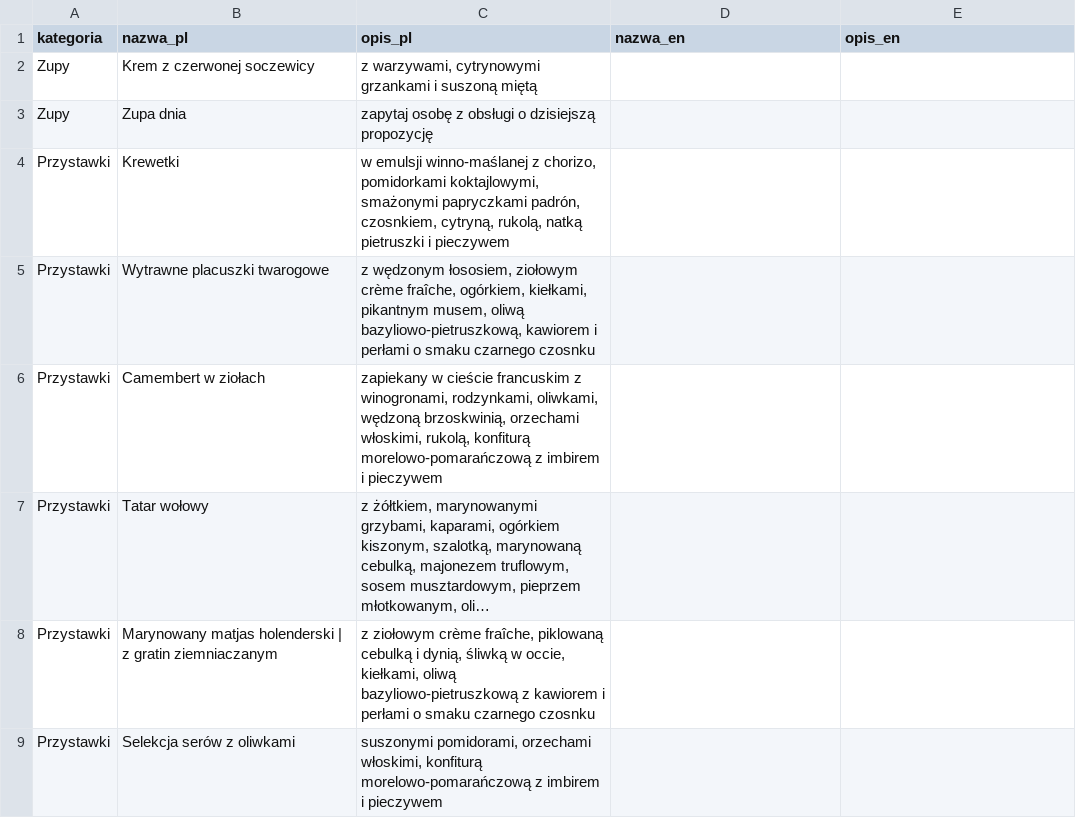
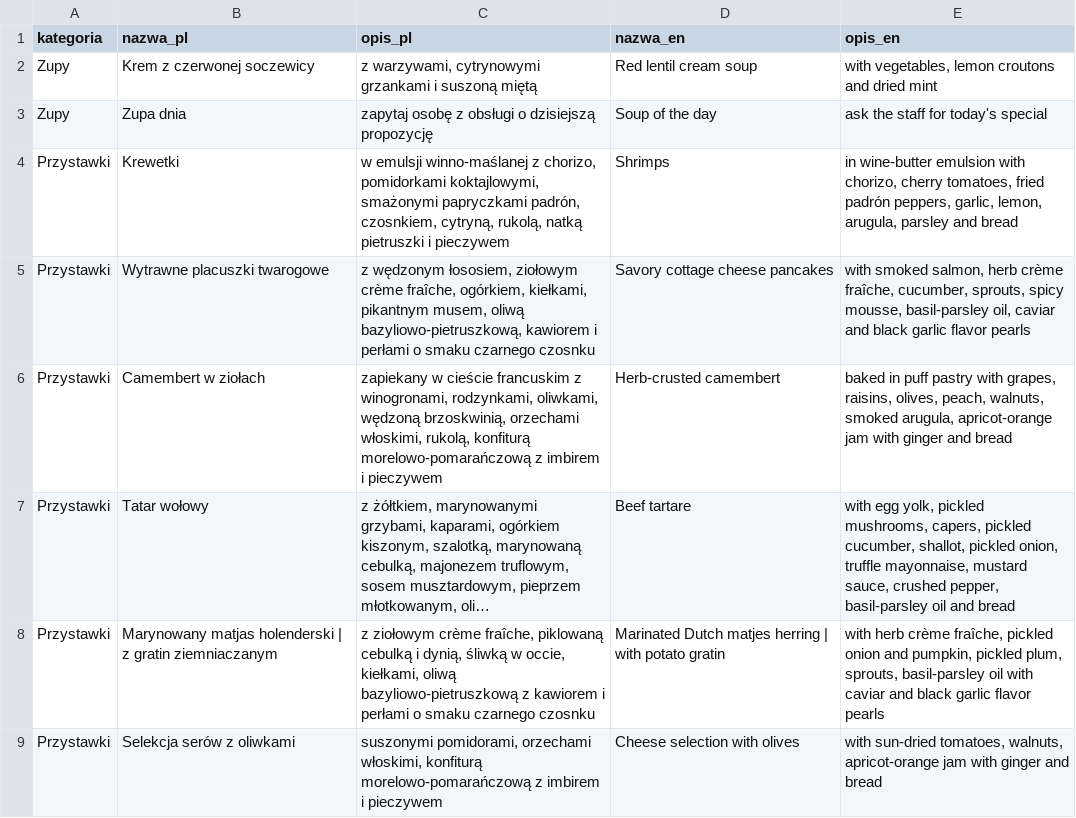
Before and after one commit to karolmacieja/gastro, a CSV file: menu-import/menu-zima-2026.csv, drawn as a sheet; only a part is shown; long unchanged cells end in …; the diff covers the shown part only; the diff names each change by its address in the sheet, - before the commit and + after, or states it on an @@ line.

```diff
--- a/menu-import/menu-zima-2026.csv
+++ b/menu-import/menu-zima-2026.csv
-D2 (nazwa_en): (empty)
+D2 (nazwa_en): Red lentil cream soup
-E2 (opis_en): (empty)
+E2 (opis_en): with vegetables, lemon croutons and dried mint
-D3 (nazwa_en): (empty)
+D3 (nazwa_en): Soup of the day
-E3 (opis_en): (empty)
+E3 (opis_en): ask the staff for today's special
-D4 (nazwa_en): (empty)
+D4 (nazwa_en): Shrimps
-E4 (opis_en): (empty)
+E4 (opis_en): in wine-butter emulsion with chorizo, cherry tomatoes, fried padrón peppers, garlic, lemon, arugula, parsley and bread
-D5 (nazwa_en): (empty)
+D5 (nazwa_en): Savory cottage cheese pancakes
-E5 (opis_en): (empty)
+E5 (opis_en): with smoked salmon, herb crème fraîche, cucumber, sprouts, spicy mousse, basil-parsley oil, caviar and black garlic flavor pearls
-D6 (nazwa_en): (empty)
+D6 (nazwa_en): Herb-crusted camembert
-E6 (opis_en): (empty)
+E6 (opis_en): baked in puff pastry with grapes, raisins, olives, peach, walnuts, smoked arugula, apricot-orange jam with ginger and bread
-D7 (nazwa_en): (empty)
+D7 (nazwa_en): Beef tartare
-E7 (opis_en): (empty)
+E7 (opis_en): with egg yolk, pickled mushrooms, capers, pickled cucumber, shallot, pickled onion, truffle mayonnaise, mustard sauce, crushed pepper, basil-parsley oil and bread
-D8 (nazwa_en): (empty)
+D8 (nazwa_en): Marinated Dutch matjes herring | with potato gratin
-E8 (opis_en): (empty)
+E8 (opis_en): with herb crème fraîche, pickled onion and pumpkin, pickled plum, sprouts, basil-parsley oil with caviar and black garlic flavor pearls
-D9 (nazwa_en): (empty)
+D9 (nazwa_en): Cheese selection with olives
-E9 (opis_en): (empty)
+E9 (opis_en): with sun-dried tomatoes, walnuts, apricot-orange jam with ginger and bread
```
Also changed, not shown: 56 edited cells elsewhere in this file.
